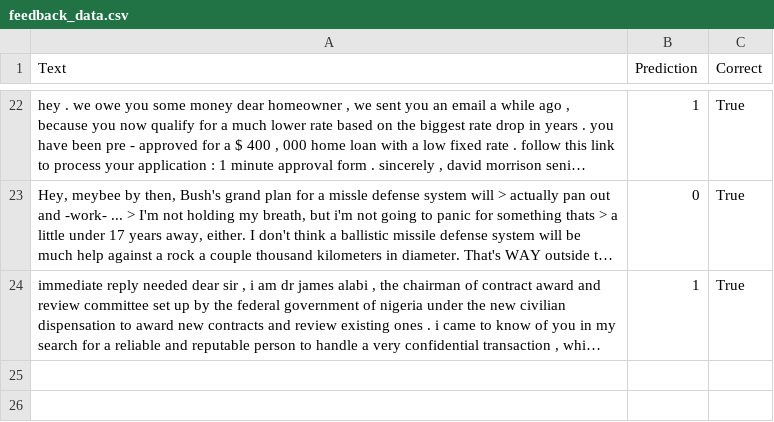
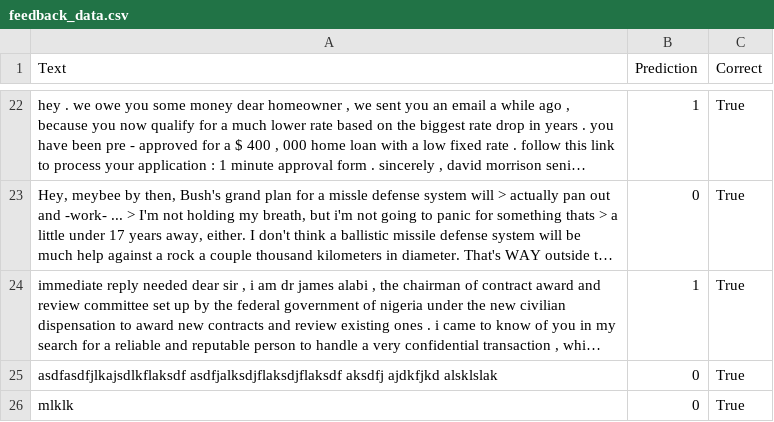
Before and after one commit to cvieyra95/aispamfilter, a CSV file: feedback_data.csv, drawn as a sheet; only a part is shown, gaps mark what is left out; long unchanged cells end in …; the diff names each change by its address in the sheet, - before the commit and + after, or states it on an @@ line.

```diff
--- a/feedback_data.csv
+++ b/feedback_data.csv
+row 25: asdfasdfjlkajsdlkflaksdf asdfjalksdjflaksdjflaksdf aksdfj ajdkfjkd alsklslak | 0 | True
+row 26: mlklk | 0 | True
```
Also changed, not shown: 1 other file.
